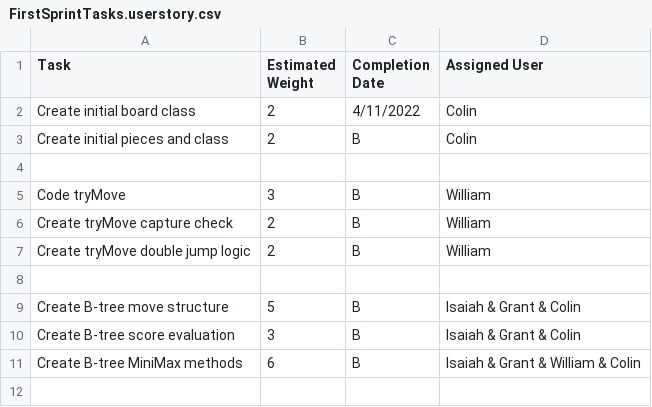
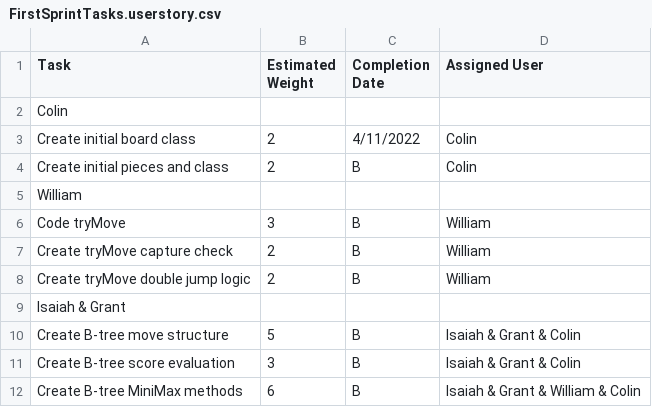
Before and after one commit to LASA-ACP-Main/spring-practicum-2021-ColinN05, a CSV file: FirstSprintTasks.userstory.csv, drawn as a sheet.

Commit message:
Update FirstSprintTasks.userstory.csv

```diff
--- a/FirstSprintTasks.userstory.csv
+++ b/FirstSprintTasks.userstory.csv
@@ -1,5 +1,6 @@
 Task, Estimated Weight, Completion Date, Assigned User
+Colin,,,
 Create initial board class, 2, 4/11/2022, Colin
 Create initial pieces and class, 2, B, Colin
-
+William,,,
 Code tryMove, 3, B, William
@@ -7,3 +8,3 @@ Create tryMove capture check, 2, B, William
 Create tryMove double jump logic, 2, B, William
-
+Isaiah & Grant,,,
 Create B-tree move structure, 5, B, Isaiah & Grant & Colin
```
